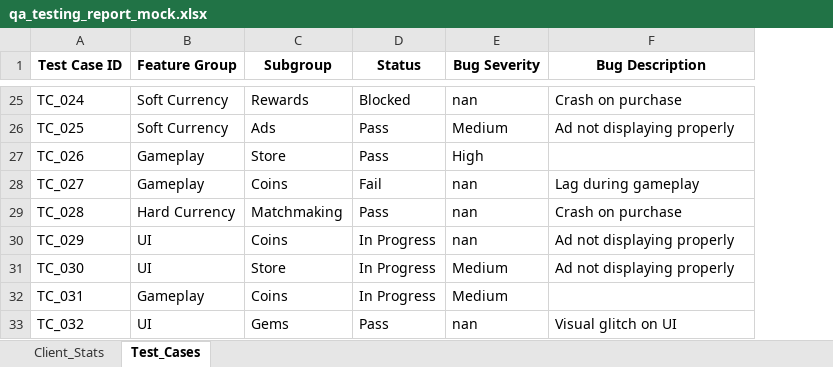
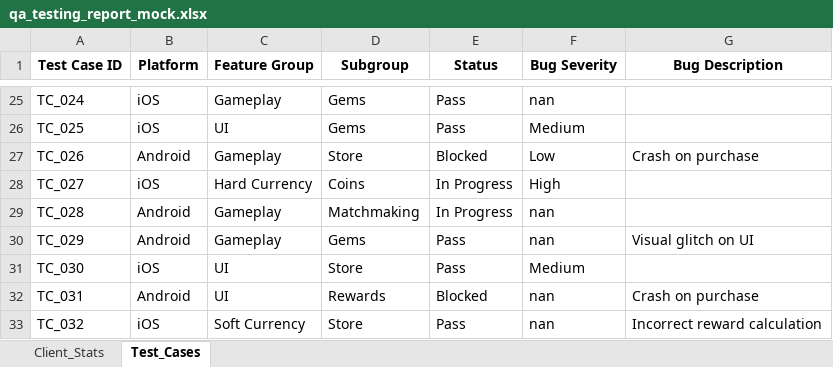
Before and after one commit to psydack/kakunyn-qadash, an Excel workbook: data/qa_testing_report_mock.xlsx, sheet Test_Cases, drawn as a sheet; only a part is shown, gaps mark what is left out; values as stored, in another font and other column widths than the file's, no borders; addresses are those after the commit; the diff covers the shown part only; the diff names each change by its address in the sheet, - before the commit and + after, or states it on an @@ line.

```diff
--- a/data/qa_testing_report_mock.xlsx (sheet Test_Cases)
+++ b/data/qa_testing_report_mock.xlsx (sheet Test_Cases)
+column B (Platform), rows 25-33: iOS | iOS | Android | iOS | Android | Android | iOS | Android | iOS
-C25 (Feature Group): Soft Currency
+C25 (Feature Group): Gameplay
-D25 (Subgroup): Rewards
+D25 (Subgroup): Gems
-E25 (Status): Blocked
+E25 (Status): Pass
-G25 (Bug Description): Crash on purchase
+G25 (Bug Description): (empty)
-C26 (Feature Group): Soft Currency
+C26 (Feature Group): UI
-D26 (Subgroup): Ads
+D26 (Subgroup): Gems
-G26 (Bug Description): Ad not displaying properly
+G26 (Bug Description): (empty)
-E27 (Status): Pass
+E27 (Status): Blocked
-F27 (Bug Severity): High
+F27 (Bug Severity): Low
-G27 (Bug Description): (empty)
+G27 (Bug Description): Crash on purchase
-C28 (Feature Group): Gameplay
+C28 (Feature Group): Hard Currency
-E28 (Status): Fail
+E28 (Status): In Progress
-F28 (Bug Severity): nan
+F28 (Bug Severity): High
-G28 (Bug Description): Lag during gameplay
+G28 (Bug Description): (empty)
-C29 (Feature Group): Hard Currency
+C29 (Feature Group): Gameplay
-E29 (Status): Pass
+E29 (Status): In Progress
-G29 (Bug Description): Crash on purchase
+G29 (Bug Description): (empty)
-C30 (Feature Group): UI
+C30 (Feature Group): Gameplay
-D30 (Subgroup): Coins
+D30 (Subgroup): Gems
-E30:E31 (Status): In Progress
+E30:E31 (Status): Pass
-G30 (Bug Description): Ad not displaying properly
+G30 (Bug Description): Visual glitch on UI
-G31 (Bug Description): Ad not displaying properly
+G31 (Bug Description): (empty)
-C32 (Feature Group): Gameplay
+C32 (Feature Group): UI
-D32 (Subgroup): Coins
+D32 (Subgroup): Rewards
-E32 (Status): In Progress
+E32 (Status): Blocked
-F32 (Bug Severity): Medium
+F32 (Bug Severity): nan
-G32 (Bug Description): (empty)
+G32 (Bug Description): Crash on purchase
-C33 (Feature Group): UI
+C33 (Feature Group): Soft Currency
-D33 (Subgroup): Gems
+D33 (Subgroup): Store
-G33 (Bug Description): Visual glitch on UI
+G33 (Bug Description): Incorrect reward calculation
```
Also changed, not shown: 562 edited cells elsewhere in this sheet, 10 other files.
